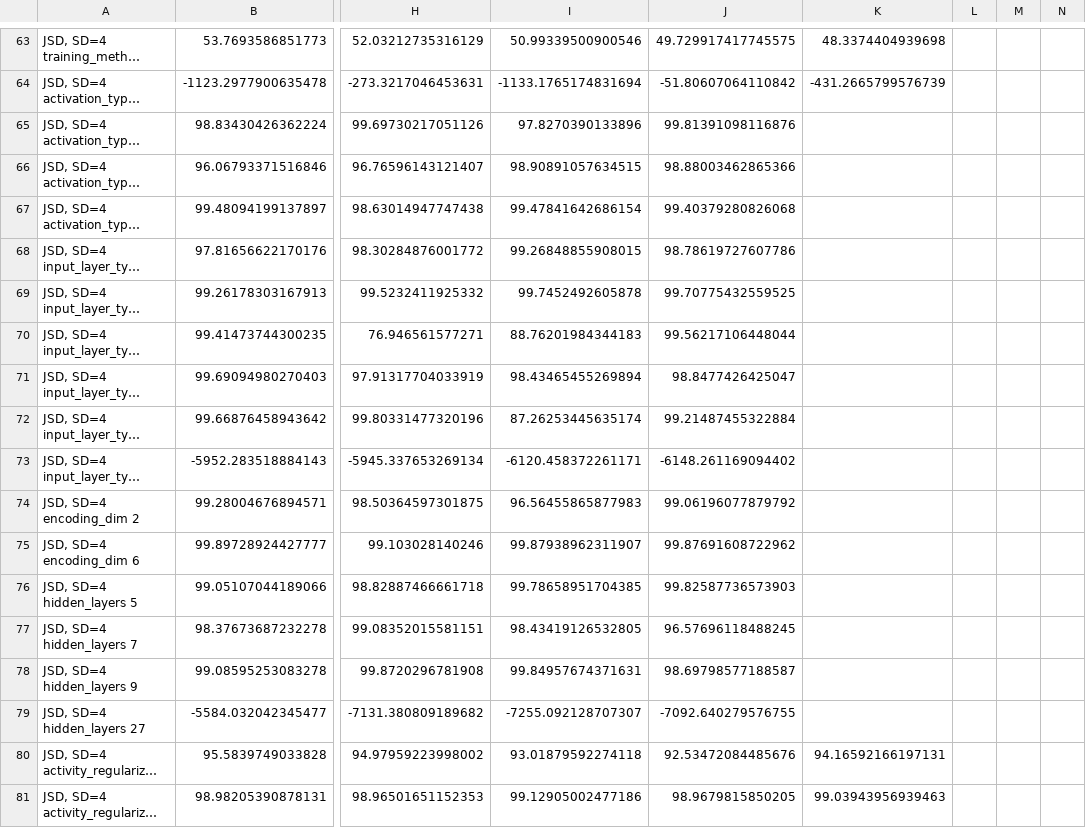
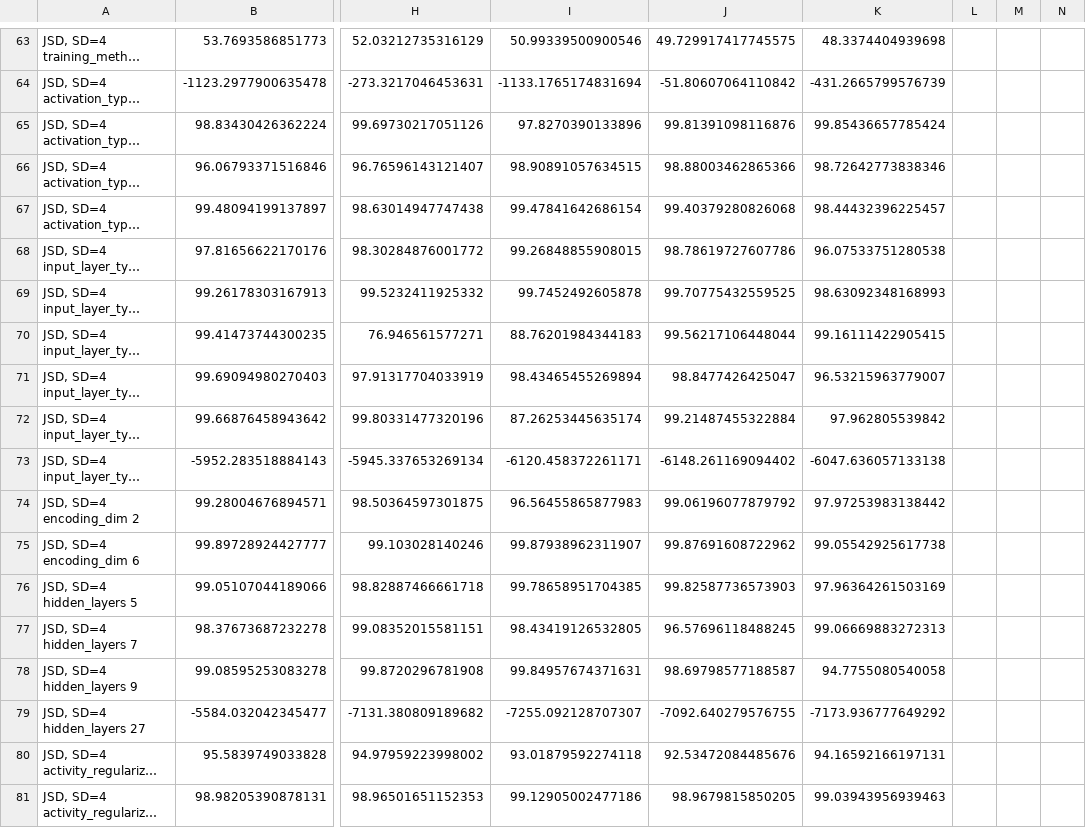
Before and after one commit to fpjnijweide/autoencoder-pdb-cleaning, a CSV file: experiment_config_results2.csv, drawn as a sheet; only a part is shown, gaps mark what is left out; long unchanged cells end in …; the diff covers the shown part only; the diff names each change by its address in the sheet, - before the commit and + after, or states it on an @@ line.

```diff
--- a/experiment_config_results2.csv
+++ b/experiment_config_results2.csv
-K65: (empty)
+K65: 99.85436657785424
-K66: (empty)
+K66: 98.72642773838346
-K67: (empty)
+K67: 98.44432396225457
-K68: (empty)
+K68: 96.07533751280538
-K69: (empty)
+K69: 98.63092348168993
-K70: (empty)
+K70: 99.16111422905415
-K71: (empty)
+K71: 96.53215963779007
-K72: (empty)
+K72: 97.962805539842
-K73: (empty)
+K73: -6047.636057133138
-K74: (empty)
+K74: 97.97253983138442
-K75: (empty)
+K75: 99.05542925617738
-K76: (empty)
+K76: 97.96364261503169
-K77: (empty)
+K77: 99.06669883272313
-K78: (empty)
+K78: 94.7755080540058
-K79: (empty)
+K79: -7173.936777649292
```
Also changed, not shown: 18 edited cells elsewhere in this file, database.csv, experiment_config_results.csv, 1 other file.
